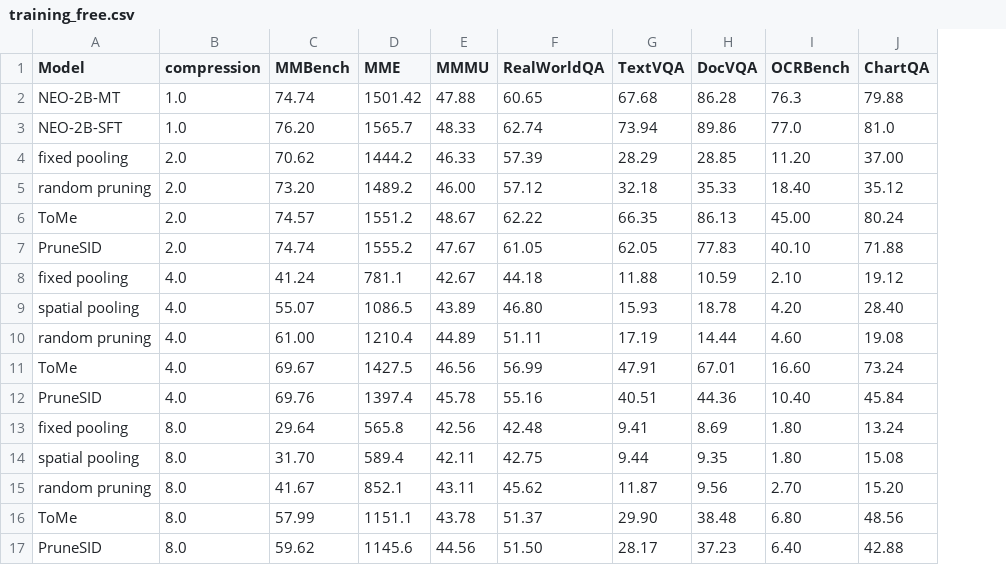
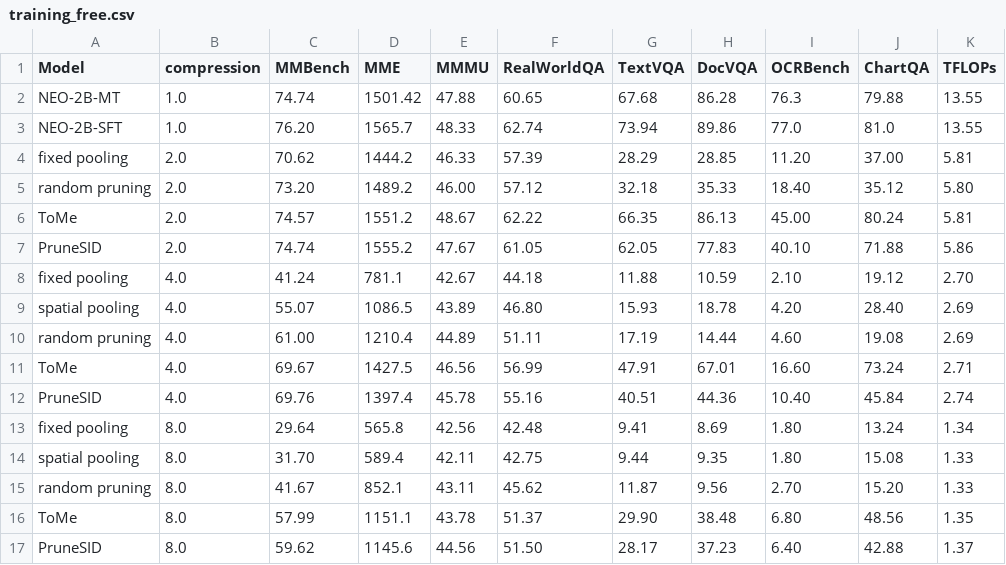
Before and after one commit to Yusen-Peng/VTC-Native-Eval, a CSV file: VLMEvalKit/vlmeval/results/training_free.csv, drawn as a sheet; the diff names each change by its address in the sheet, - before the commit and + after, or states it on an @@ line.

```diff
--- a/VLMEvalKit/vlmeval/results/training_free.csv
+++ b/VLMEvalKit/vlmeval/results/training_free.csv
+column K (TFLOPs), rows 2-17: 13.55 | 13.55 | 5.81 | 5.80 | 5.81 | 5.86 | 2.70 | 2.69 | 2.69 | 2.71 | 2.74 | 1.34 | 1.33 | 1.33 | 1.35 | 1.37
```
Also changed, not shown: 4 other files.
